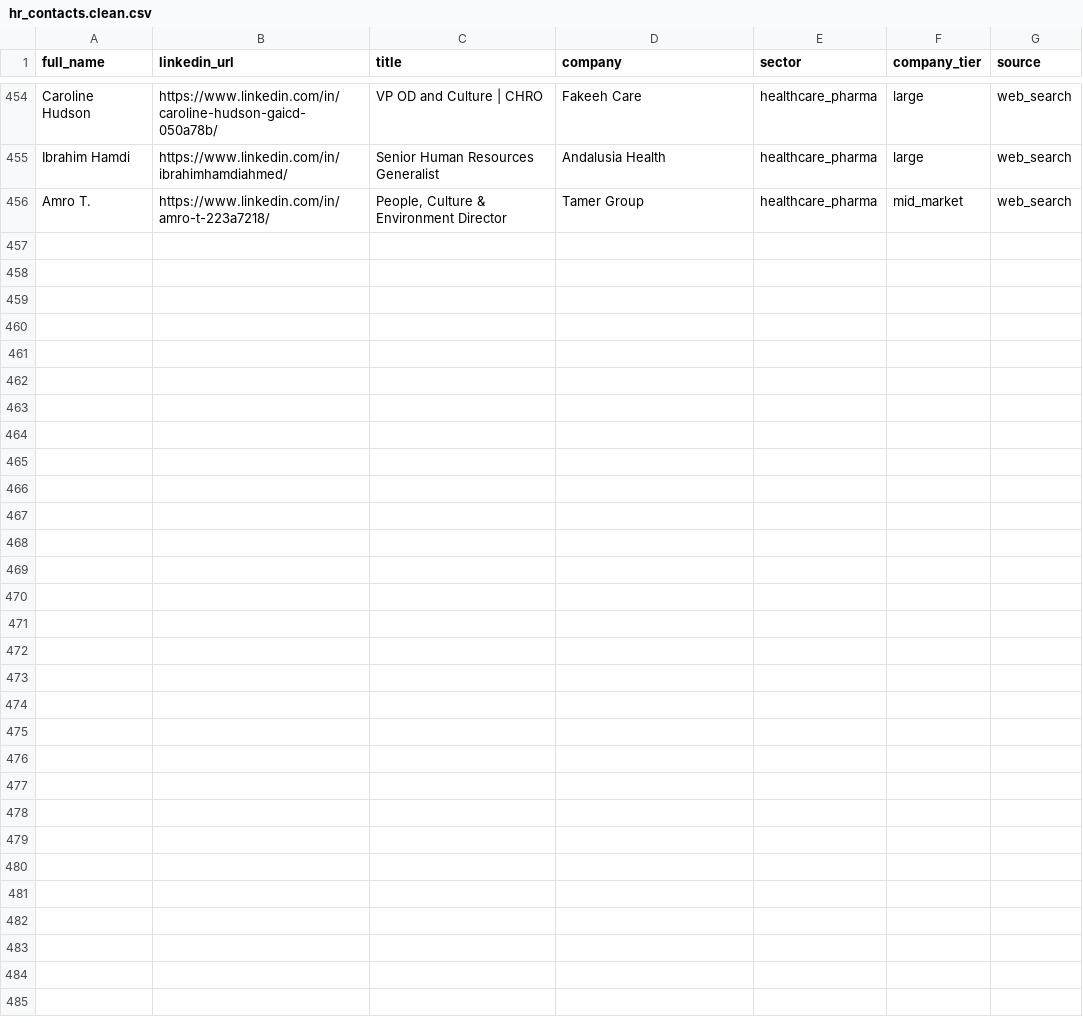
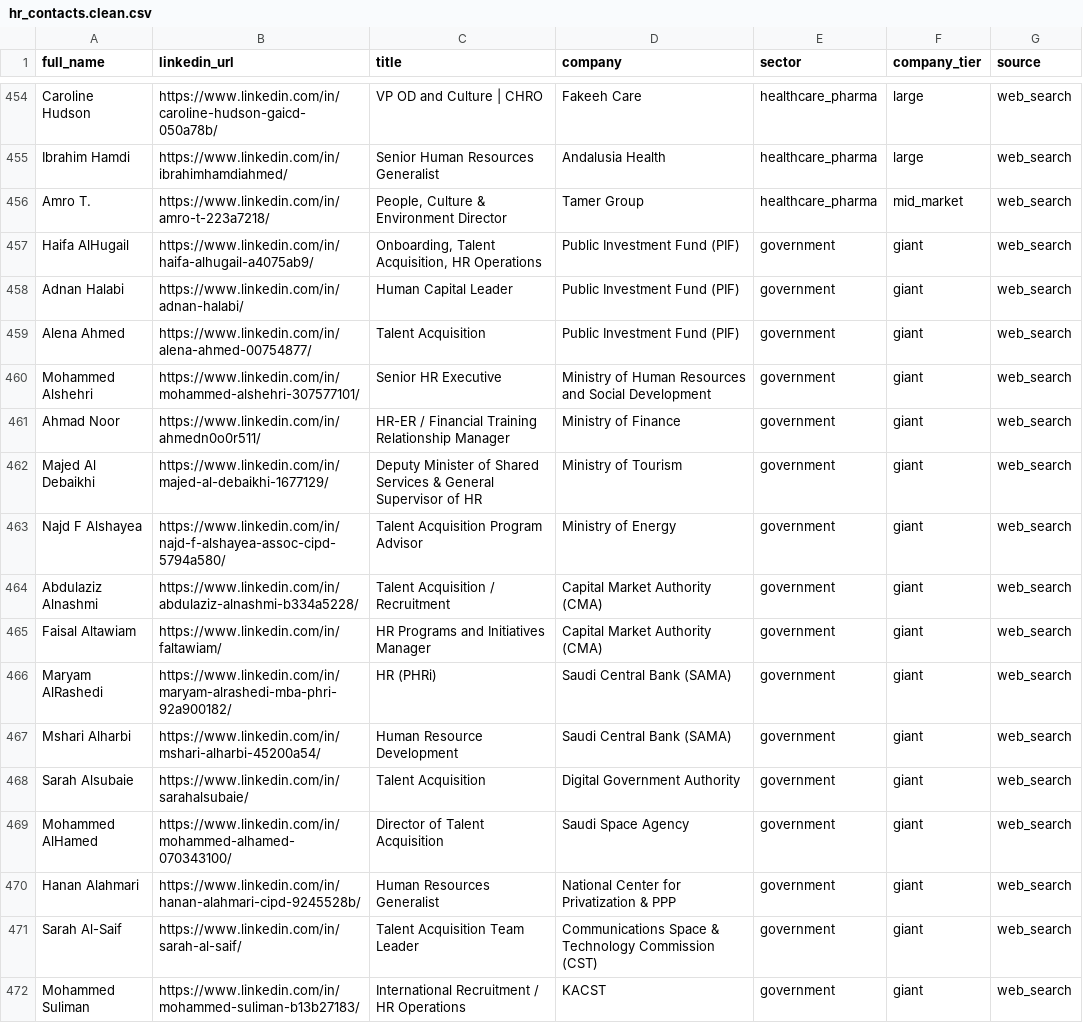
Before and after one commit to alajwadha/Massar, a CSV file: data/hr_contacts.clean.csv, drawn as a sheet; only a part is shown, gaps mark what is left out; the diff names each change by its address in the sheet, - before the commit and + after, or states it on an @@ line.

```diff
--- a/data/hr_contacts.clean.csv
+++ b/data/hr_contacts.clean.csv
+row 457: Haifa AlHugail | https://www.linkedin.com/in/haifa-alhugail-a4075ab9/ | Onboarding, Talent Acquisition, HR Operations | Public Investment Fund (PIF) | government | giant | web_search
+row 458: Adnan Halabi | https://www.linkedin.com/in/adnan-halabi/ | Human Capital Leader | Public Investment Fund (PIF) | government | giant | web_search
+row 459: Alena Ahmed | https://www.linkedin.com/in/alena-ahmed-00754877/ | Talent Acquisition | Public Investment Fund (PIF) | government | giant | web_search
+row 460: Mohammed Alshehri | https://www.linkedin.com/in/mohammed-alshehri-307577101/ | Senior HR Executive | Ministry of Human Resources and Social Development | government | giant | web_search
+row 461: Ahmad Noor | https://www.linkedin.com/in/ahmedn0o0r511/ | HR-ER / Financial Training Relationship Manager | Ministry of Finance | government | giant | web_search
+row 462: Majed Al Debaikhi | https://www.linkedin.com/in/majed-al-debaikhi-1677129/ | Deputy Minister of Shared Services & General Supervisor of HR | Ministry of Tourism | government | giant | web_search
+row 463: Najd F Alshayea | https://www.linkedin.com/in/najd-f-alshayea-assoc-cipd-5794a580/ | Talent Acquisition Program Advisor | Ministry of Energy | government | giant | web_search
+row 464: Abdulaziz Alnashmi | https://www.linkedin.com/in/abdulaziz-alnashmi-b334a5228/ | Talent Acquisition / Recruitment | Capital Market Authority (CMA) | government | giant | web_search
+row 465: Faisal Altawiam | https://www.linkedin.com/in/faltawiam/ | HR Programs and Initiatives Manager | Capital Market Authority (CMA) | government | giant | web_search
+row 466: Maryam AlRashedi | https://www.linkedin.com/in/maryam-alrashedi-mba-phri-92a900182/ | HR (PHRi) | Saudi Central Bank (SAMA) | government | giant | web_search
+row 467: Mshari Alharbi | https://www.linkedin.com/in/mshari-alharbi-45200a54/ | Human Resource Development | Saudi Central Bank (SAMA) | government | giant | web_search
+row 468: Sarah Alsubaie | https://www.linkedin.com/in/sarahalsubaie/ | Talent Acquisition | Digital Government Authority | government | giant | web_search
+row 469: Mohammed AlHamed | https://www.linkedin.com/in/mohammed-alhamed-070343100/ | Director of Talent Acquisition | Saudi Space Agency | government | giant | web_search
+row 470: Hanan Alahmari | https://www.linkedin.com/in/hanan-alahmari-cipd-9245528b/ | Human Resources Generalist | National Center for Privatization & PPP | government | giant | web_search
+row 471: Sarah Al-Saif | https://www.linkedin.com/in/sarah-al-saif/ | Talent Acquisition Team Leader | Communications Space & Technology Commission (CST) | government | giant | web_search
+row 472: Mohammed Suliman | https://www.linkedin.com/in/mohammed-suliman-b13b27183/ | International Recruitment / HR Operations | KACST | government | giant | web_search
```
Also changed, not shown: data/hr_contacts.csv.
